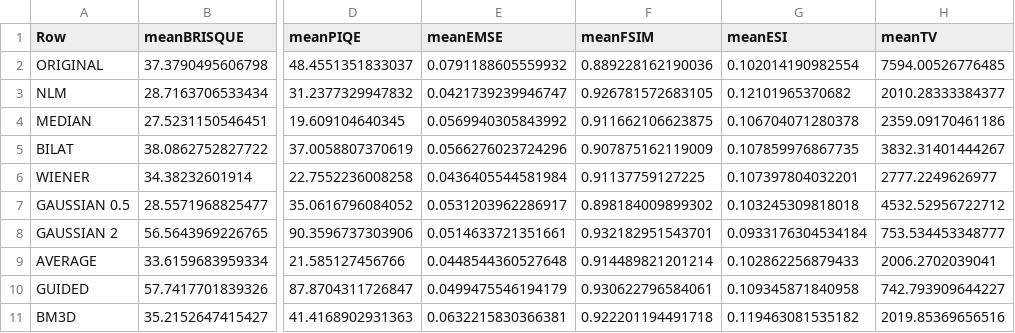
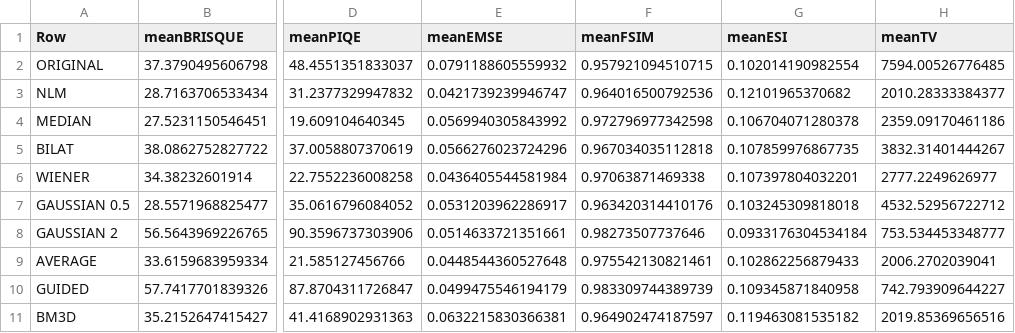
Before and after one commit to aetherstrata/ssnom-dip-thesis, a CSV file: thesis/data3.csv, drawn as a sheet; only a part is shown, gaps mark what is left out; the diff names each change by its address in the sheet, - before the commit and + after, or states it on an @@ line.

```diff
--- a/thesis/data3.csv
+++ b/thesis/data3.csv
-F2 (meanFSIM): 0.889228162190036
+F2 (meanFSIM): 0.957921094510715
-F3 (meanFSIM): 0.926781572683105
+F3 (meanFSIM): 0.964016500792536
-F4 (meanFSIM): 0.911662106623875
+F4 (meanFSIM): 0.972796977342598
-F5 (meanFSIM): 0.907875162119009
+F5 (meanFSIM): 0.967034035112818
-F6 (meanFSIM): 0.91137759127225
+F6 (meanFSIM): 0.97063871469338
-F7 (meanFSIM): 0.898184009899302
+F7 (meanFSIM): 0.963420314410176
-F8 (meanFSIM): 0.932182951543701
+F8 (meanFSIM): 0.98273507737646
-F9 (meanFSIM): 0.914489821201214
+F9 (meanFSIM): 0.975542130821461
-F10 (meanFSIM): 0.930622796584061
+F10 (meanFSIM): 0.983309744389739
-F11 (meanFSIM): 0.922201194491718
+F11 (meanFSIM): 0.964902474187597
```
Also changed, not shown: thesis/data2.csv, 14 other files.
